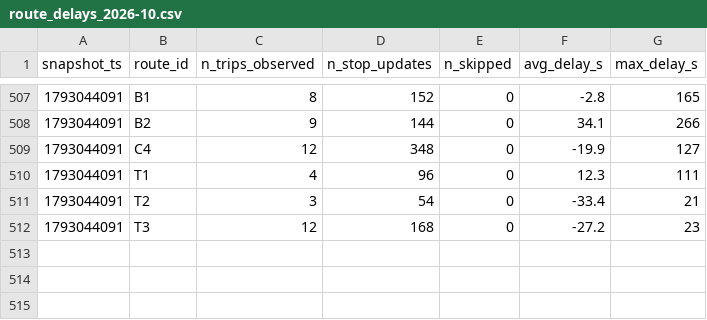
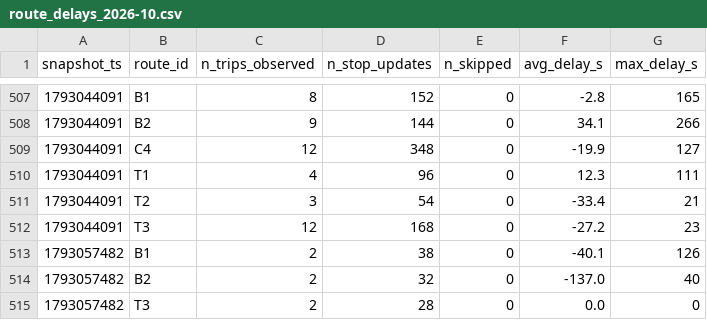
Before and after one commit to Business-Intelligence-26/smart-mobility-lemans, a CSV file: data/history/route_delays_2026-10.csv, drawn as a sheet; only a part is shown, gaps mark what is left out.

```diff
--- a/data/history/route_delays_2026-10.csv
+++ b/data/history/route_delays_2026-10.csv
@@ -512 +512,4 @@ snapshot_ts,route_id,n_trips_observed,n_stop_updates,n_skipped,avg_delay_s,max_d
 1793044091,T3,12,168,0,-27.2,23
+1793057482,B1,2,38,0,-40.1,126
+1793057482,B2,2,32,0,-137.0,40
+1793057482,T3,2,28,0,0.0,0
```
Also changed, not shown: 1 other file.
